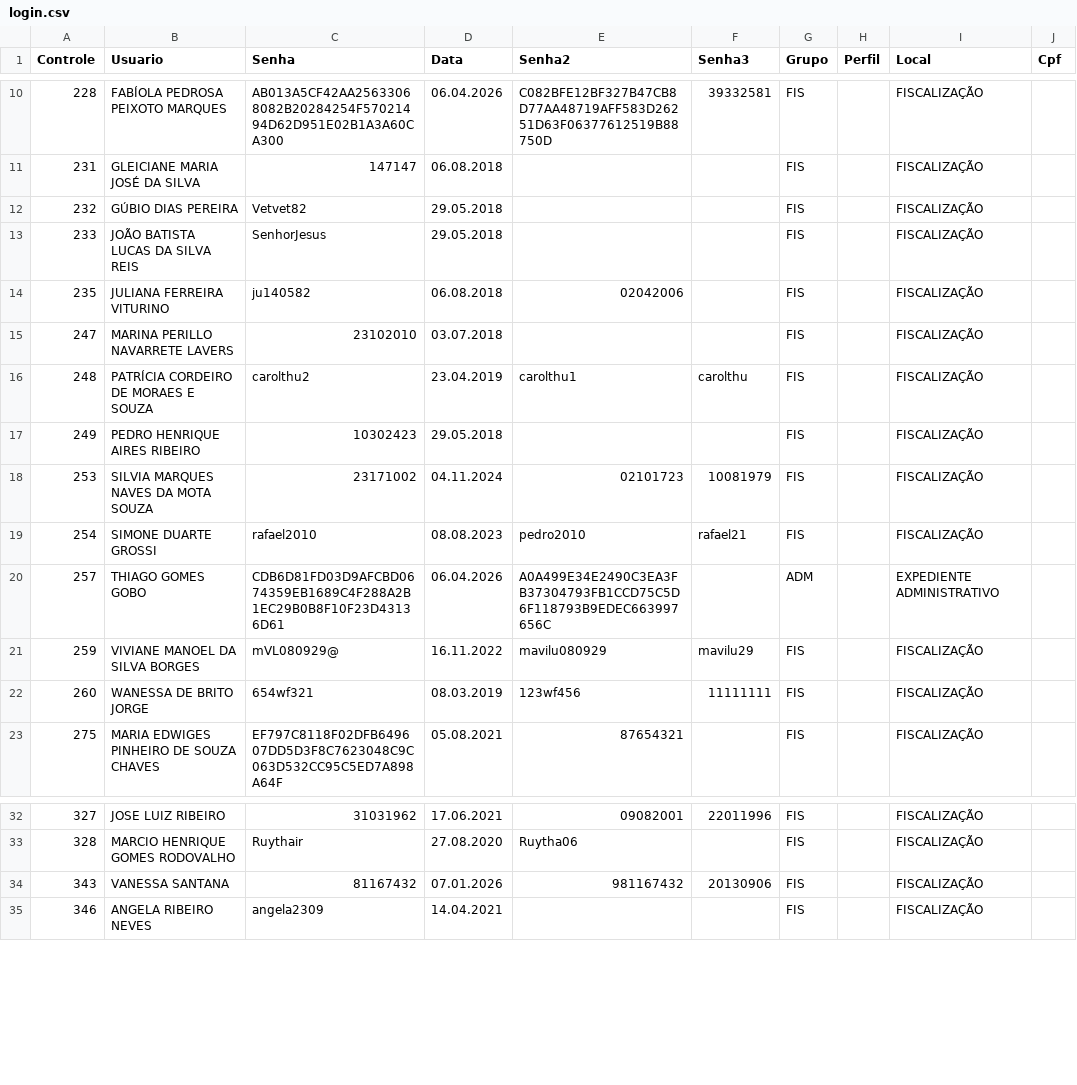
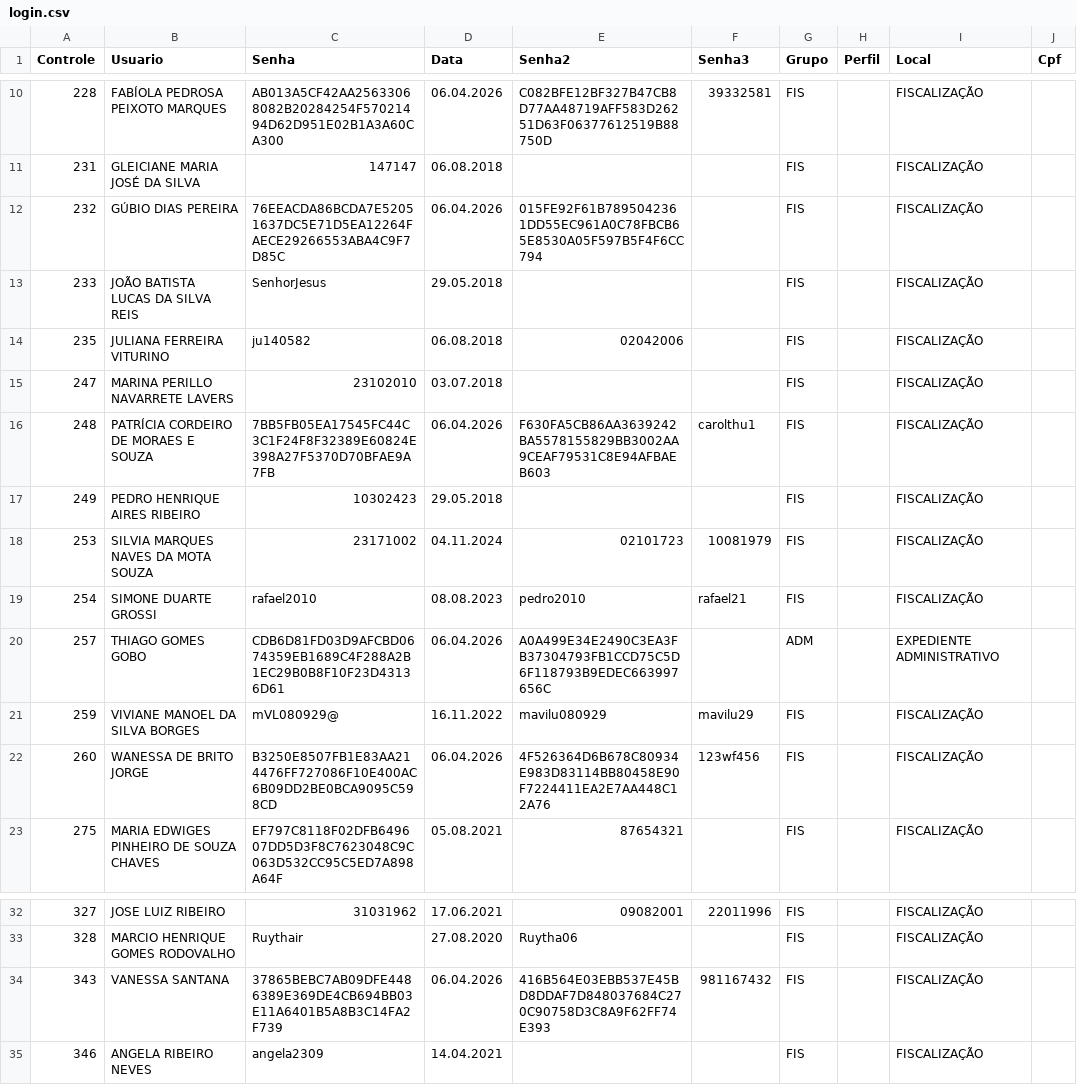
Before and after one commit to VisaAnapolis/APP, a CSV file: data/login.csv, drawn as a sheet; only a part is shown, gaps mark what is left out.

Commit message:
Auto-sync data 06/04/2026 10:14:33,94

```diff
--- a/data/login.csv
+++ b/data/login.csv
@@ -11,3 +11,3 @@
 "231";"GLEICIANE MARIA JOSÉ DA SILVA";"147147";"06.08.2018";"";"";"FIS";"";"FISCALIZAÇÃO";""
-"232";"GÚBIO DIAS PEREIRA";"Vetvet82";"29.05.2018";"";"";"FIS";"";"FISCALIZAÇÃO";""
+"232";"GÚBIO DIAS PEREIRA";"76EEACDA86BCDA7E52051637DC5E71D5EA12264FAECE29266553ABA4C9F7D85C";"06.04.2026";"015FE92F61B7895042361DD55EC961A0C78FBCB65E8530A05F597B5F4F6CC794";"";"FIS";"";"FISCALIZAÇÃO";""
 "233";"JOÃO BATISTA LUCAS DA SILVA REIS";"SenhorJesus";"29.05.2018";"";"";"FIS";"";"FISCALIZAÇÃO";""
@@ -15,3 +15,3 @@
 "247";"MARINA PERILLO NAVARRETE LAVERS";"23102010";"03.07.2018";"";"";"FIS";"";"FISCALIZAÇÃO";""
-"248";"PATRÍCIA CORDEIRO DE MORAES E SOUZA";"carolthu2";"23.04.2019";"carolthu1";"carolthu";"FIS";"";"FISCALIZAÇÃO";""
+"248";"PATRÍCIA CORDEIRO DE MORAES E SOUZA";"7BB5FB05EA17545FC44C3C1F24F8F32389E60824E398A27F5370D70BFAE9A7FB";"06.04.2026";"F630FA5CB86AA3639242BA5578155829BB3002AA9CEAF79531C8E94AFBAEB603";"carolthu1";"FIS";"";"FISCALIZAÇÃO";""
 "249";"PEDRO HENRIQUE AIRES RIBEIRO";"10302423";"29.05.2018";"";"";"FIS";"";"FISCALIZAÇÃO";""
@@ -21,3 +21,3 @@
 "259";"VIVIANE MANOEL DA SILVA BORGES";"mVL080929@";"16.11.2022";"mavilu080929";"mavilu29";"FIS";"";"FISCALIZAÇÃO";""
-"260";"WANESSA DE BRITO JORGE";"654wf321";"08.03.2019";"123wf456";"11111111";"FIS";"";"FISCALIZAÇÃO";""
+"260";"WANESSA DE BRITO JORGE";"B3250E8507FB1E83AA214476FF727086F10E400AC6B09DD2BE0BCA9095C598CD";"06.04.2026";"4F526364D6B678C80934E983D83114BB80458E90F7224411EA2E7AA448C12A76";"123wf456";"FIS";"";"FISCALIZAÇÃO";""
 "275";"MARIA EDWIGES PINHEIRO DE SOUZA CHAVES";"EF797C8118F02DFB649607DD5D3F8C7623048C9C063D532CC95C5ED7A898A64F";"05.08.2021";"87654321";"";"FIS";"";"FISCALIZAÇÃO";""
@@ -33,3 +33,3 @@
 "328";"MARCIO HENRIQUE GOMES RODOVALHO";"Ruythair";"27.08.2020";"Ruytha06";"";"FIS";"";"FISCALIZAÇÃO";""
-"343";"VANESSA SANTANA";"81167432";"07.01.2026";"981167432";"20130906";"FIS";"";"FISCALIZAÇÃO";""
+"343";"VANESSA SANTANA";"37865BEBC7AB09DFE4486389E369DE4CB694BB03E11A6401B5A8B3C14FA2F739";"06.04.2026";"416B564E03EBB537E45BD8DDAF7D848037684C270C90758D3C8A9F62FF74E393";"981167432";"FIS";"";"FISCALIZAÇÃO";""
 "346";"ANGELA RIBEIRO NEVES";"angela2309";"14.04.2021";"";"";"FIS";"";"FISCALIZAÇÃO";""
```
Also changed, not shown: data/protocolo.csv, data/tramitacao.csv, 24 other files.
